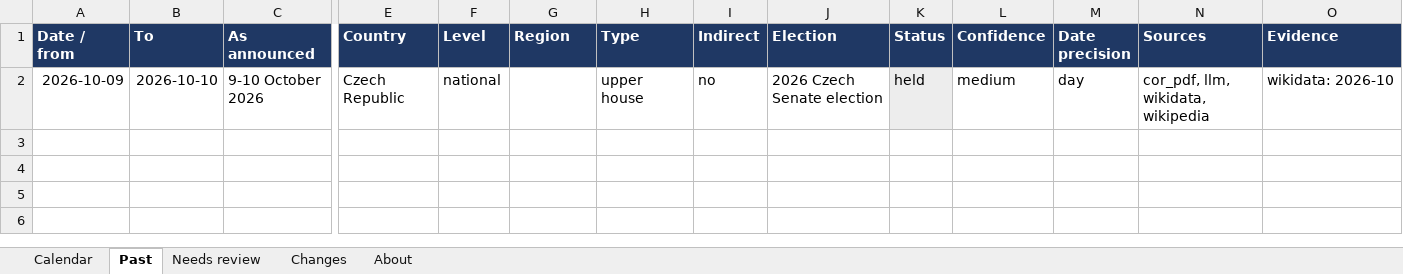
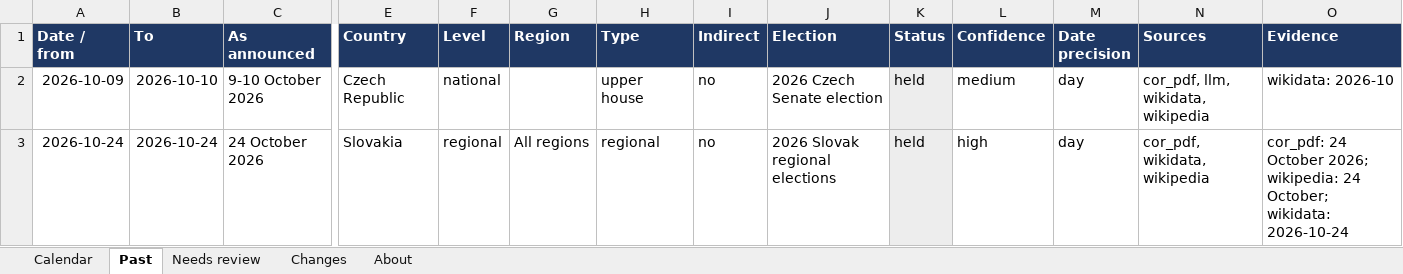
Before and after one commit to EmanueleCeglia/elections-calendar, an Excel workbook: output/elections_calendar.xlsx, sheet Past, drawn as a sheet; only a part is shown, gaps mark what is left out; values as stored, in another font and other column widths than the file's, no borders; rows hold the shown columns only; the diff names each change by its address in the sheet, - before the commit and + after, or states it on an @@ line.

```diff
--- a/output/elections_calendar.xlsx (sheet Past)
+++ b/output/elections_calendar.xlsx (sheet Past)
+row 3: 2026-10-24 | 2026-10-24 | 24 October 2026 | Slovakia | regional | All regions | regional | no | 2026 Slovak regional elections | held | high | day | cor_pdf, wikidata, wikipedia | cor_pdf: 24 October 2026; wikipedia: 24 October; wikidata: 2026-10-24
```
Also changed, not shown: sheet Calendar, sheet About, sheet Changes, 2 other files.
